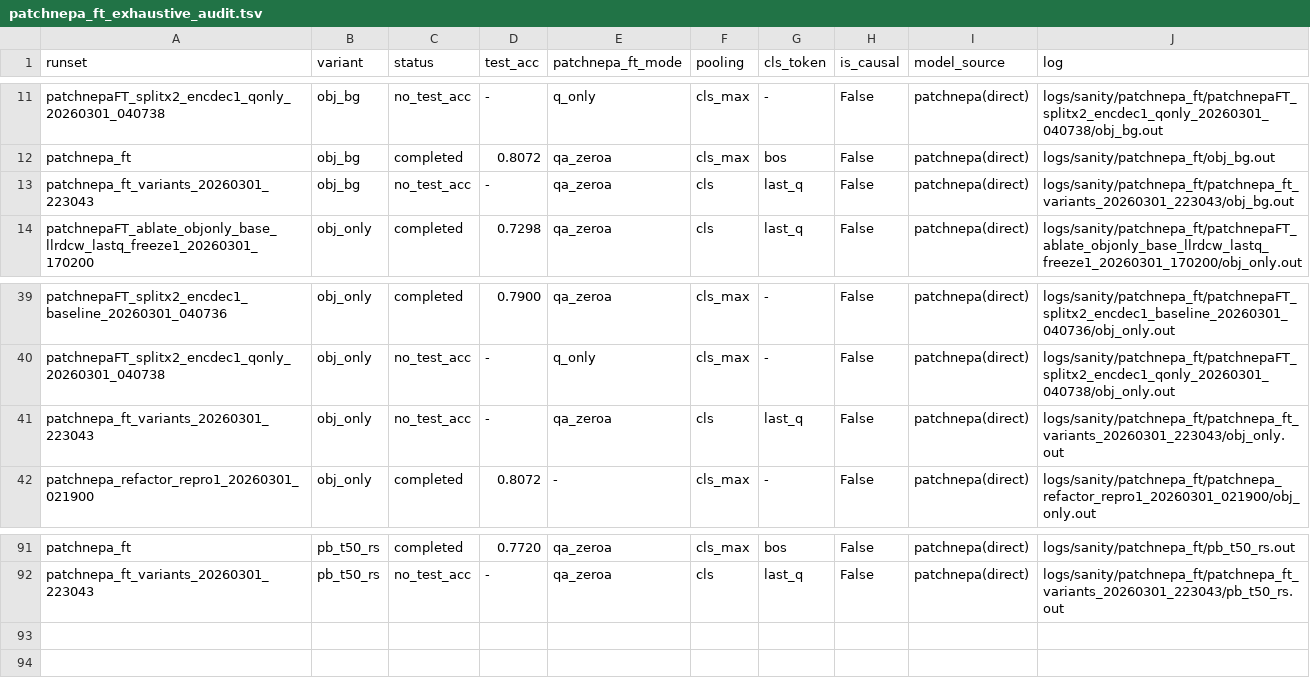
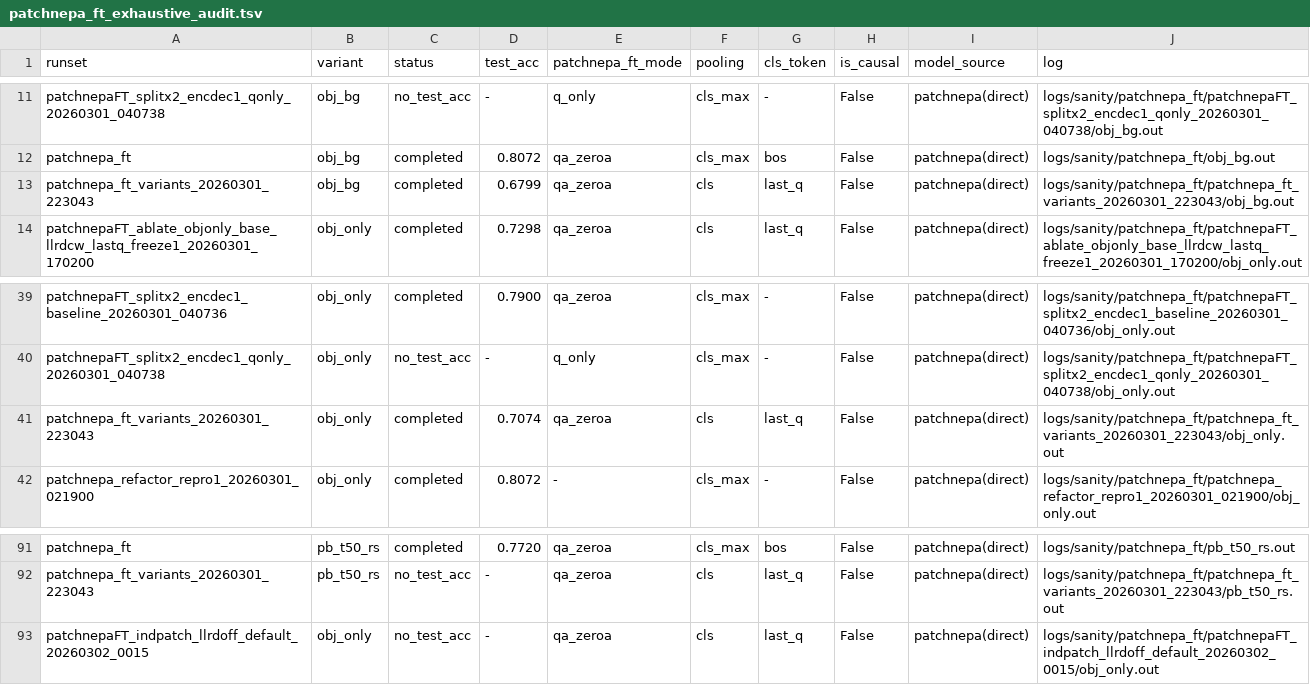
Before and after one commit to KohsukeIde/3D-NEPA, a TSV file: nepa3d/docs/patch_nepa/patchnepa_ft_exhaustive_audit.tsv, drawn as a sheet; only a part is shown, gaps mark what is left out.

```diff
--- a/nepa3d/docs/patch_nepa/patchnepa_ft_exhaustive_audit.tsv
+++ b/nepa3d/docs/patch_nepa/patchnepa_ft_exhaustive_audit.tsv
@@ -12,3 +12,3 @@ patchnepaFT_splitx2_encdec1_qonly_20260301_040738	obj_bg	no_test_acc	-	q_only	cl
 patchnepa_ft	obj_bg	completed	0.8072	qa_zeroa	cls_max	bos	False	patchnepa(direct)	logs/sanity/patchnepa_ft/obj_bg.out
-patchnepa_ft_variants_20260301_223043	obj_bg	no_test_acc	-	qa_zeroa	cls	last_q	False	patchnepa(direct)	logs/sanity/patchnepa_ft/patchnepa_ft_variants_20260301_223043/obj_bg.out
+patchnepa_ft_variants_20260301_223043	obj_bg	completed	0.6799	qa_zeroa	cls	last_q	False	patchnepa(direct)	logs/sanity/patchnepa_ft/patchnepa_ft_variants_20260301_223043/obj_bg.out
 patchnepaFT_ablate_objonly_base_llrdcw_lastq_freeze1_20260301_170200	obj_only	completed	0.7298	qa_zeroa	cls	last_q	False	patchnepa(direct)	logs/sanity/patchnepa_ft/patchnepaFT_ablate_objonly_base_llrdcw_lastq_freeze1_20260301_170200/obj_only.out
@@ -40,3 +40,3 @@ patchnepaFT_splitx2_encdec1_baseline_20260301_040736	obj_only	completed	0.7900	q
 patchnepaFT_splitx2_encdec1_qonly_20260301_040738	obj_only	no_test_acc	-	q_only	cls_max	-	False	patchnepa(direct)	logs/sanity/patchnepa_ft/patchnepaFT_splitx2_encdec1_qonly_20260301_040738/obj_only.out
-patchnepa_ft_variants_20260301_223043	obj_only	no_test_acc	-	qa_zeroa	cls	last_q	False	patchnepa(direct)	logs/sanity/patchnepa_ft/patchnepa_ft_variants_20260301_223043/obj_only.out
+patchnepa_ft_variants_20260301_223043	obj_only	completed	0.7074	qa_zeroa	cls	last_q	False	patchnepa(direct)	logs/sanity/patchnepa_ft/patchnepa_ft_variants_20260301_223043/obj_only.out
 patchnepa_refactor_repro1_20260301_021900	obj_only	completed	0.8072	-	cls_max	-	False	patchnepa(direct)	logs/sanity/patchnepa_ft/patchnepa_refactor_repro1_20260301_021900/obj_only.out
@@ -92 +92,2 @@ patchnepa_ft	pb_t50_rs	completed	0.7720	qa_zeroa	cls_max	bos	False	patchnepa(dir
 patchnepa_ft_variants_20260301_223043	pb_t50_rs	no_test_acc	-	qa_zeroa	cls	last_q	False	patchnepa(direct)	logs/sanity/patchnepa_ft/patchnepa_ft_variants_20260301_223043/pb_t50_rs.out
+patchnepaFT_indpatch_llrdoff_default_20260302_0015	obj_only	no_test_acc	-	qa_zeroa	cls	last_q	False	patchnepa(direct)	logs/sanity/patchnepa_ft/patchnepaFT_indpatch_llrdoff_default_20260302_0015/obj_only.out
```
Also changed, not shown: nepa3d/docs/patch_nepa/patchnepa_ft_completed_results.tsv, 7 other files.
